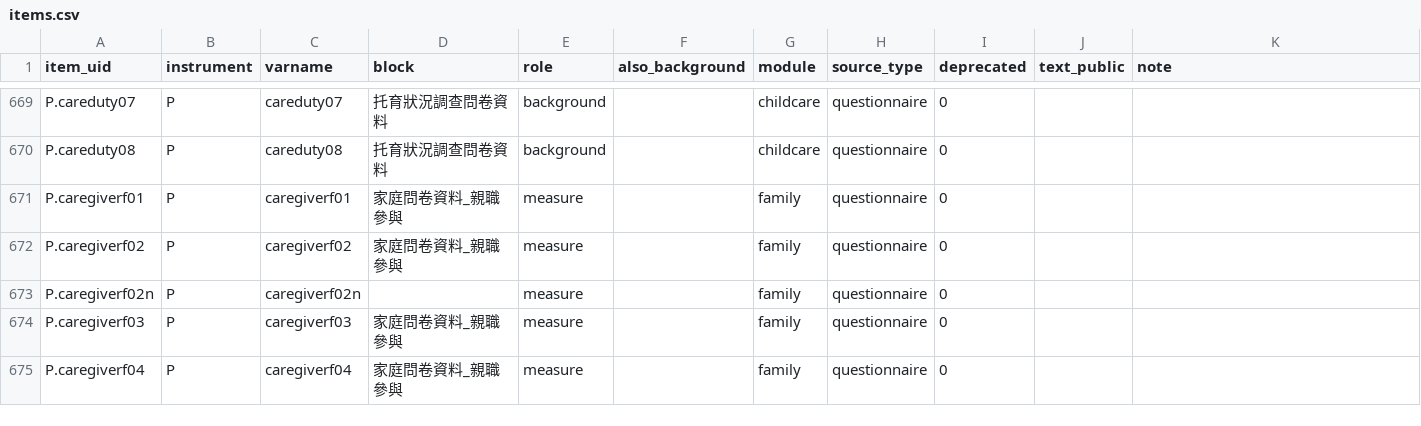
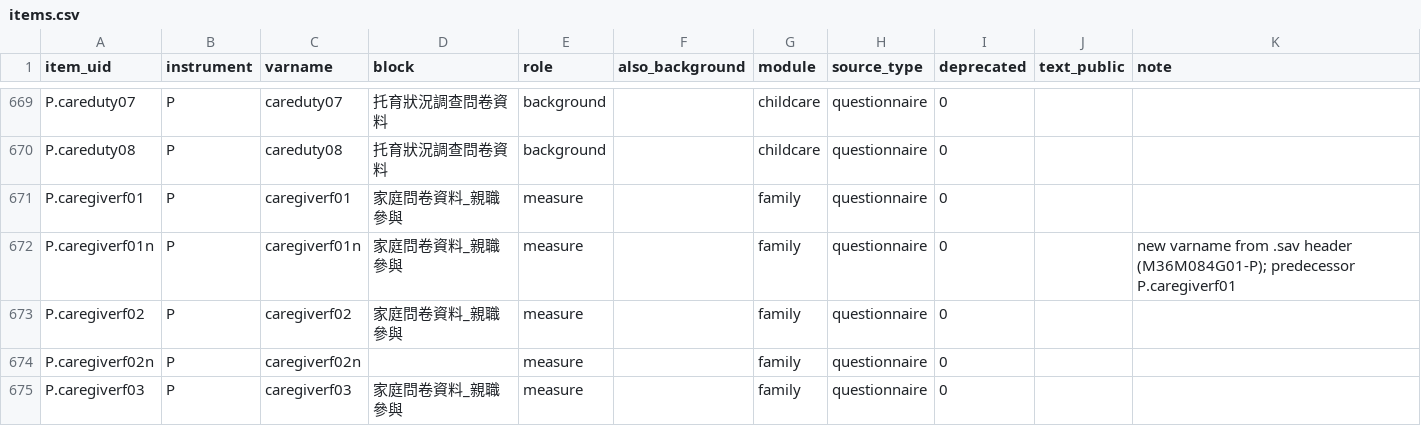
Before and after one commit to jiewenTsai/kitItemBank, a CSV file: inst/extdata/kit/items.csv, drawn as a sheet; only a part is shown, gaps mark what is left out; the shorter side is filled out with more unchanged rows; the diff covers the shown part only; the diff names each change by its address in the sheet, - before the commit and + after, or states it on an @@ line.

```diff
--- a/inst/extdata/kit/items.csv
+++ b/inst/extdata/kit/items.csv
+row 672: P.caregiverf01n | P | caregiverf01n | 家庭問卷資料_親職參與 | measure |  | family | questionnaire | 0 |  | new varname from .sav header (M36M084G01-P); predecessor P.caregiverf01
```
Also changed, not shown: 8 added rows elsewhere in this file, inst/extdata/kit/group_members.csv, inst/extdata/kit/item_versions.csv, 24 other files.
